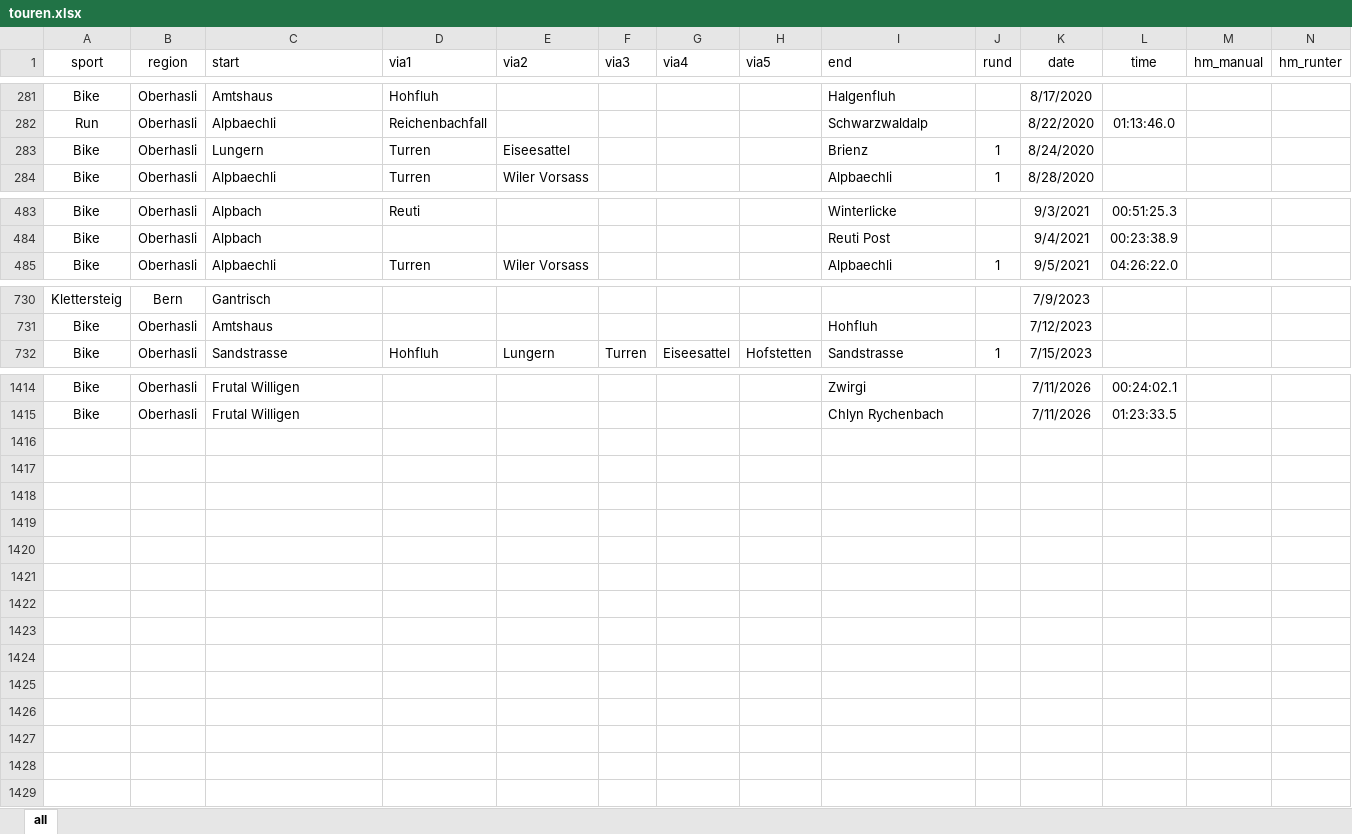
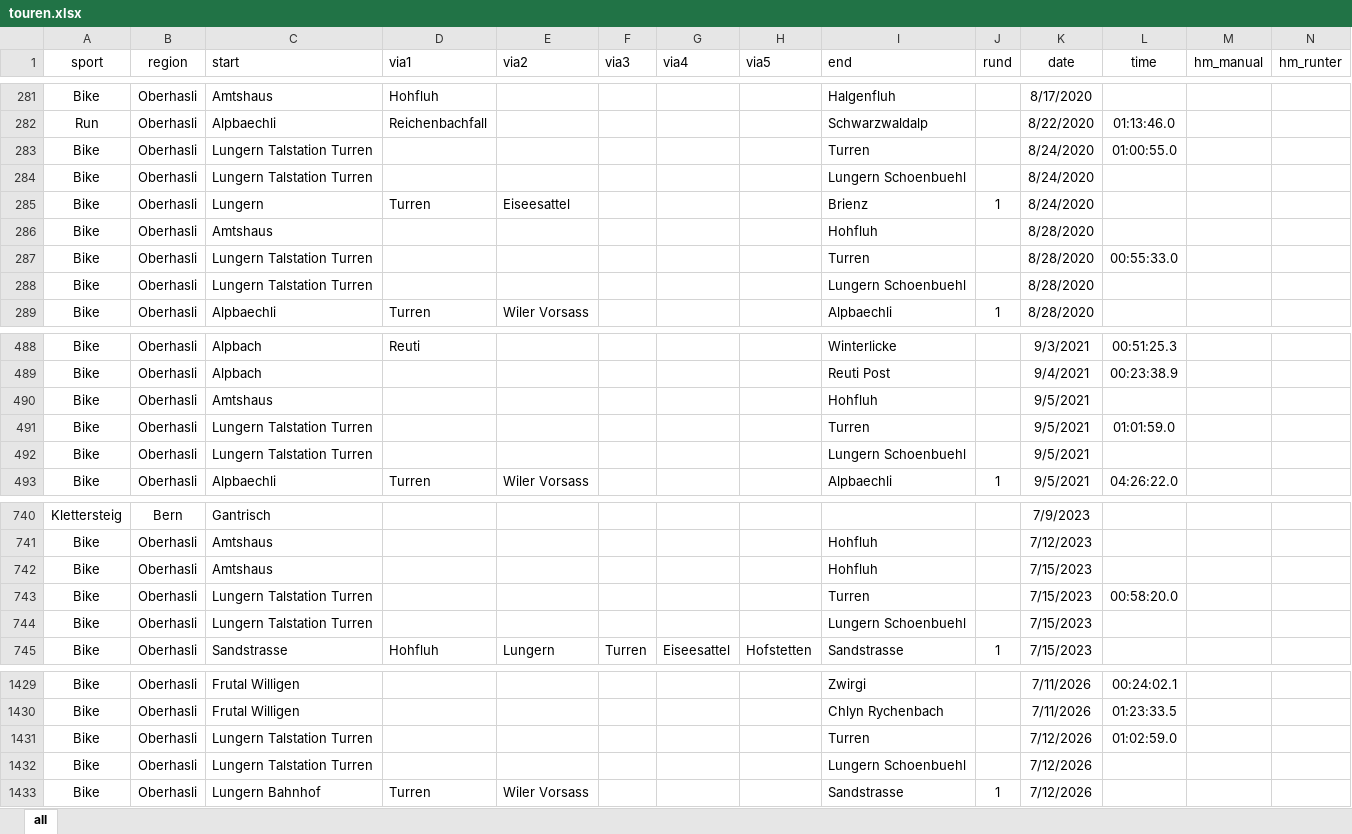
Before and after one commit to rufi77/sport, an Excel workbook: data/touren.xlsx, sheet all, drawn as a sheet; only a part is shown, gaps mark what is left out; values as stored, in another font and other column widths than the file's, no borders; conditional formats not drawn; rows hold the shown columns only; the diff covers the shown part only; the diff names each change by its address in the sheet, - before the commit and + after, or states it on an @@ line.

```diff
--- a/data/touren.xlsx (sheet all)
+++ b/data/touren.xlsx (sheet all)
+row 283: Bike | Oberhasli | Lungern Talstation Turren |  |  |  |  |  | Turren |  | 8/24/2020 | 01:00:55.0
+row 284: Bike | Oberhasli | Lungern Talstation Turren |  |  |  |  |  | Lungern Schoenbuehl |  | 8/24/2020
+row 286: Bike | Oberhasli | Amtshaus |  |  |  |  |  | Hohfluh |  | 8/28/2020
+row 287: Bike | Oberhasli | Lungern Talstation Turren |  |  |  |  |  | Turren |  | 8/28/2020 | 00:55:33.0
+row 288: Bike | Oberhasli | Lungern Talstation Turren |  |  |  |  |  | Lungern Schoenbuehl |  | 8/28/2020
+row 490: Bike | Oberhasli | Amtshaus |  |  |  |  |  | Hohfluh |  | 9/5/2021
+row 491: Bike | Oberhasli | Lungern Talstation Turren |  |  |  |  |  | Turren |  | 9/5/2021 | 01:01:59.0
+row 492: Bike | Oberhasli | Lungern Talstation Turren |  |  |  |  |  | Lungern Schoenbuehl |  | 9/5/2021
+row 742: Bike | Oberhasli | Amtshaus |  |  |  |  |  | Hohfluh |  | 7/15/2023
+row 743: Bike | Oberhasli | Lungern Talstation Turren |  |  |  |  |  | Turren |  | 7/15/2023 | 00:58:20.0
+row 744: Bike | Oberhasli | Lungern Talstation Turren |  |  |  |  |  | Lungern Schoenbuehl |  | 7/15/2023
+row 1431: Bike | Oberhasli | Lungern Talstation Turren |  |  |  |  |  | Turren |  | 7/12/2026 | 01:02:59.0
+row 1432: Bike | Oberhasli | Lungern Talstation Turren |  |  |  |  |  | Lungern Schoenbuehl |  | 7/12/2026
+row 1433: Bike | Oberhasli | Lungern Bahnhof | Turren | Wiler Vorsass |  |  |  | Sandstrasse | 1 | 7/12/2026
```
Also changed, not shown: 4 added rows and 4 edited cells elsewhere in this sheet, data/hm.xlsx, 19 other files.
